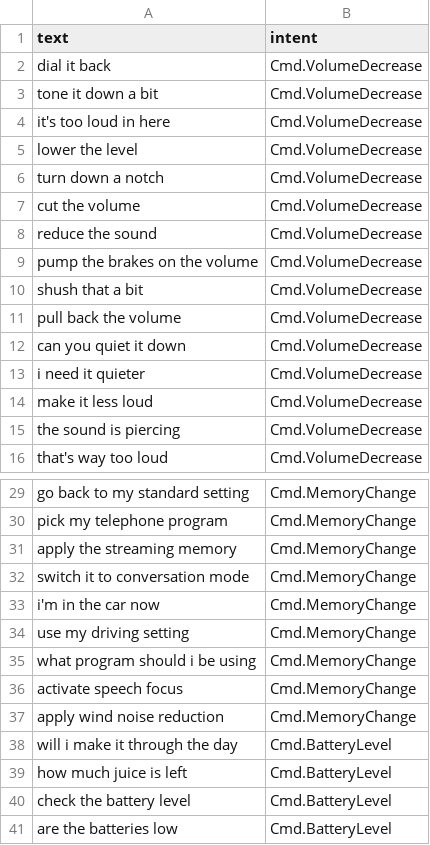
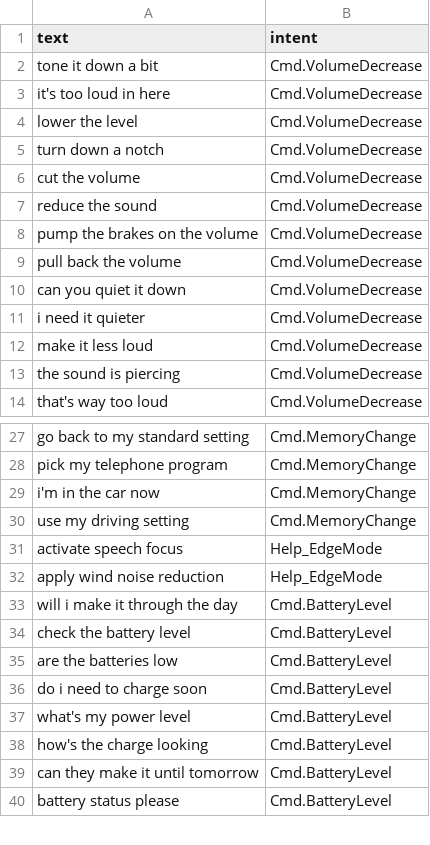
Before and after one commit to akashrwt5/IntentClassifier, a CSV file: data/02_source_manual_corrections.csv, drawn as a sheet; only a part is shown, gaps mark what is left out; the shorter side is filled out with more unchanged rows.

Commit message:
added dialogflow data export data for some languages. added script for translation.

```diff
--- a/data/02_source_manual_corrections.csv
+++ b/data/02_source_manual_corrections.csv
@@ -1,3 +1,2 @@
 text,intent
-dial it back,Cmd.VolumeDecrease
 tone it down a bit,Cmd.VolumeDecrease
@@ -9,3 +8,2 @@ reduce the sound,Cmd.VolumeDecrease
 pump the brakes on the volume,Cmd.VolumeDecrease
-shush that a bit,Cmd.VolumeDecrease
 pull back the volume,Cmd.VolumeDecrease
@@ -30,11 +28,7 @@ go back to my standard setting,Cmd.MemoryChange
 pick my telephone program,Cmd.MemoryChange
-apply the streaming memory,Cmd.MemoryChange
-switch it to conversation mode,Cmd.MemoryChange
 i'm in the car now,Cmd.MemoryChange
 use my driving setting,Cmd.MemoryChange
-what program should i be using,Cmd.MemoryChange
-activate speech focus,Cmd.MemoryChange
-apply wind noise reduction,Cmd.MemoryChange
+activate speech focus,Help_EdgeMode
+apply wind noise reduction,Help_EdgeMode
 will i make it through the day,Cmd.BatteryLevel
-how much juice is left,Cmd.BatteryLevel
 check the battery level,Cmd.BatteryLevel
```
Also changed, not shown: data/04_GENERATED_MASTER_training_data.csv, 12 other files.
